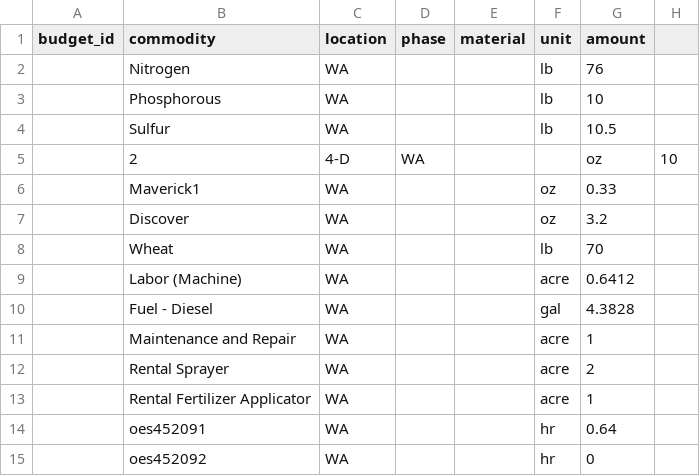
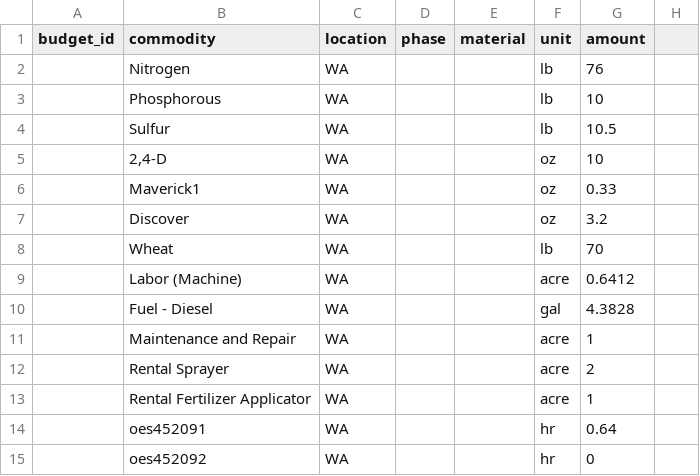
Before and after one commit to CSTARS/farm-budgets-data, a CSV file: data/UCD/WA-Spring_Wheat.csv, drawn as a sheet; removed rows and columns are numbered as before the commit, all else as after; the diff names each change by its address in the sheet, - before the commit and + after, or states it on an @@ line.

```diff
--- a/data/UCD/WA-Spring_Wheat.csv
+++ b/data/UCD/WA-Spring_Wheat.csv
-row 5:  | 2 | 4-D | WA |  |  | oz | 10
+row 5:  | 2,4-D | WA |  |  | oz | 10
```
Also changed, not shown: data/UCD/OR-Fescue_Seed.csv, data/UCD/OR-Orchard_Grass_Seed.csv, 16 other files.
